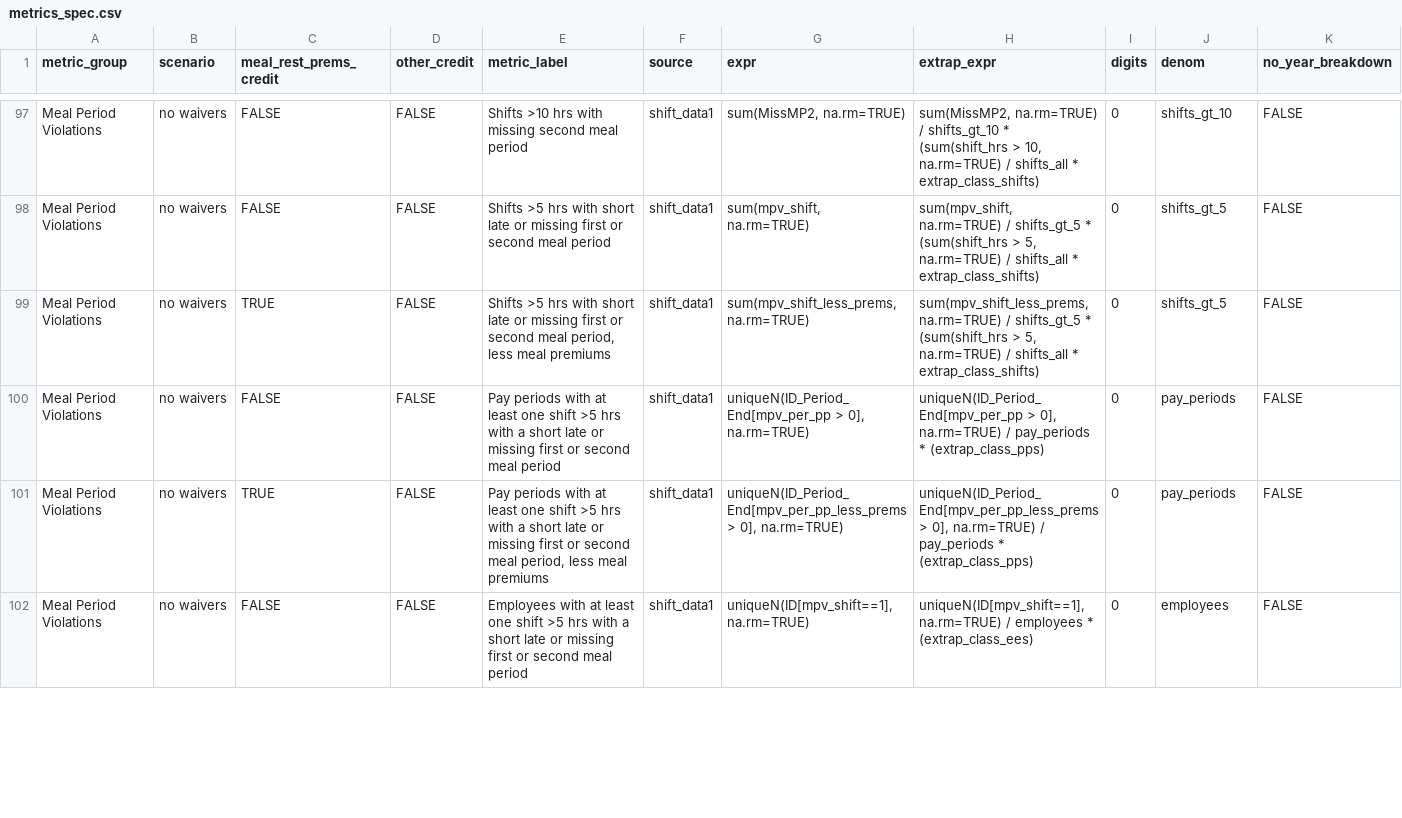
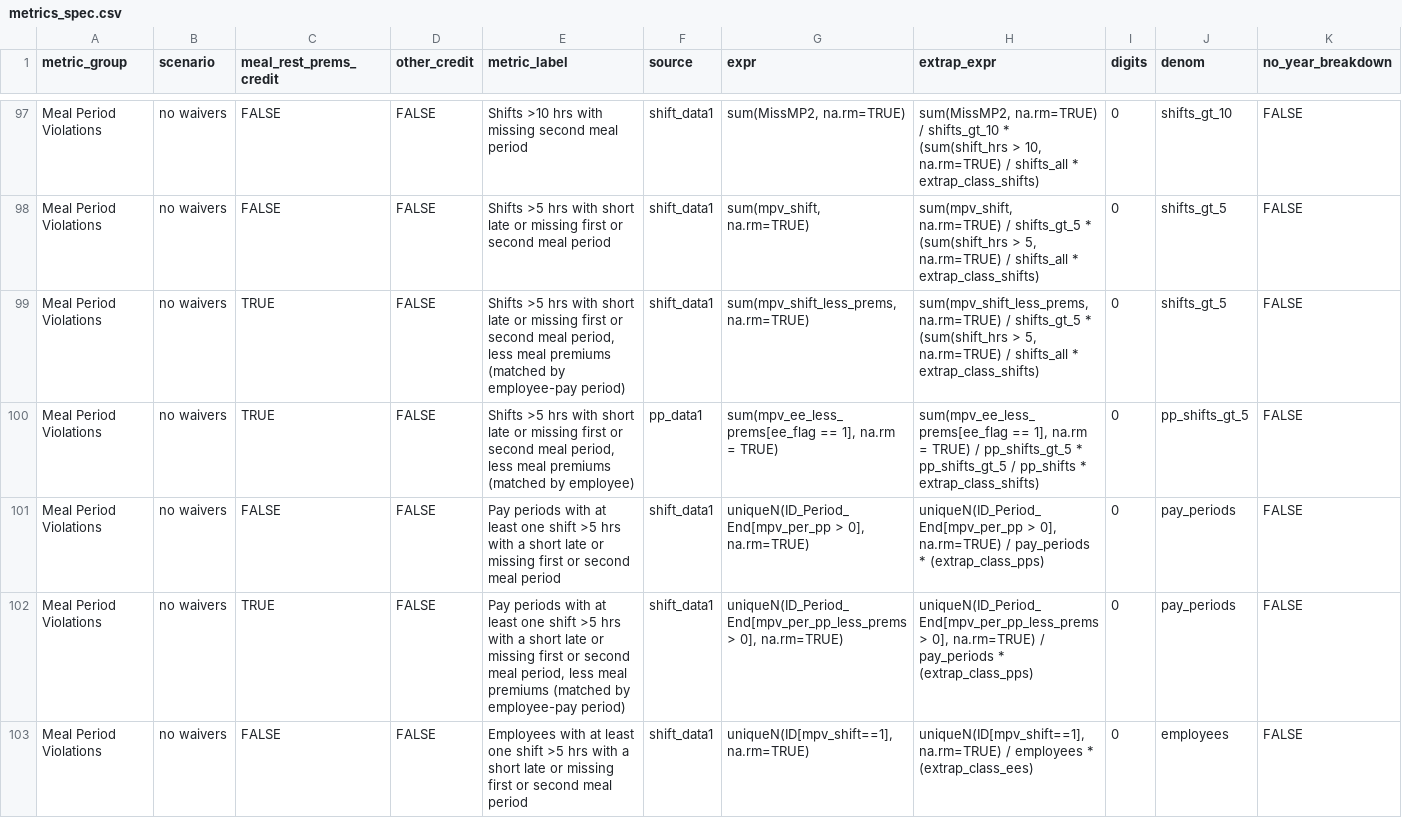
Before and after one commit to anellogabe/ads, a CSV file: case_template/scripts/metrics_spec.csv, drawn as a sheet; only a part is shown, gaps mark what is left out; the diff covers the shown part only.

```diff
--- a/case_template/scripts/metrics_spec.csv
+++ b/case_template/scripts/metrics_spec.csv
@@ -98,5 +98,6 @@ Meal Period Violations,no waivers,FALSE,FALSE,Shifts >10 hrs with missing second
 Meal Period Violations,no waivers,FALSE,FALSE,Shifts >5 hrs with short late or missing first or second meal period,shift_data1,"sum(mpv_shift, na.rm=TRUE)","sum(mpv_shift, na.rm=TRUE) / shifts_gt_5 * (sum(shift_hrs > 5, na.rm=TRUE) / shifts_all * extrap_class_shifts)",0,shifts_gt_5,FALSE
-Meal Period Violations,no waivers,TRUE,FALSE,"Shifts >5 hrs with short late or missing first or second meal period, less meal premiums",shift_data1,"sum(mpv_shift_less_prems, na.rm=TRUE)","sum(mpv_shift_less_prems, na.rm=TRUE) / shifts_gt_5 * (sum(shift_hrs > 5, na.rm=TRUE) / shifts_all * extrap_class_shifts)",0,shifts_gt_5,FALSE
+Meal Period Violations,no waivers,TRUE,FALSE,"Shifts >5 hrs with short late or missing first or second meal period, less meal premiums (matched by employee-pay period)",shift_data1,"sum(mpv_shift_less_prems, na.rm=TRUE)","sum(mpv_shift_less_prems, na.rm=TRUE) / shifts_gt_5 * (sum(shift_hrs > 5, na.rm=TRUE) / shifts_all * extrap_class_shifts)",0,shifts_gt_5,FALSE
+Meal Period Violations,no waivers,TRUE,FALSE,"Shifts >5 hrs with short late or missing first or second meal period, less meal premiums (matched by employee)",pp_data1,"sum(mpv_ee_less_prems[ee_flag == 1], na.rm = TRUE)","sum(mpv_ee_less_prems[ee_flag == 1], na.rm = TRUE) / pp_shifts_gt_5 * pp_shifts_gt_5 / pp_shifts * extrap_class_shifts)",0,pp_shifts_gt_5,FALSE
 Meal Period Violations,no waivers,FALSE,FALSE,Pay periods with at least one shift >5 hrs with a short late or missing first or second meal period,shift_data1,"uniqueN(ID_Period_End[mpv_per_pp > 0], na.rm=TRUE)","uniqueN(ID_Period_End[mpv_per_pp > 0], na.rm=TRUE) / pay_periods * (extrap_class_pps)",0,pay_periods,FALSE
-Meal Period Violations,no waivers,TRUE,FALSE,"Pay periods with at least one shift >5 hrs with a short late or missing first or second meal period, less meal premiums",shift_data1,"uniqueN(ID_Period_End[mpv_per_pp_less_prems > 0], na.rm=TRUE)","uniqueN(ID_Period_End[mpv_per_pp_less_prems > 0], na.rm=TRUE) / pay_periods * (extrap_class_pps)",0,pay_periods,FALSE
+Meal Period Violations,no waivers,TRUE,FALSE,"Pay periods with at least one shift >5 hrs with a short late or missing first or second meal period, less meal premiums (matched by employee-pay period)",shift_data1,"uniqueN(ID_Period_End[mpv_per_pp_less_prems > 0], na.rm=TRUE)","uniqueN(ID_Period_End[mpv_per_pp_less_prems > 0], na.rm=TRUE) / pay_periods * (extrap_class_pps)",0,pay_periods,FALSE
 Meal Period Violations,no waivers,FALSE,FALSE,Employees with at least one shift >5 hrs with a short late or missing first or second meal period,shift_data1,"uniqueN(ID[mpv_shift==1], na.rm=TRUE)","uniqueN(ID[mpv_shift==1], na.rm=TRUE) / employees * (extrap_class_ees)",0,employees,FALSE
```
Also changed, not shown: 11 added rows and 7 edited cells elsewhere in this file, 5 other files.
